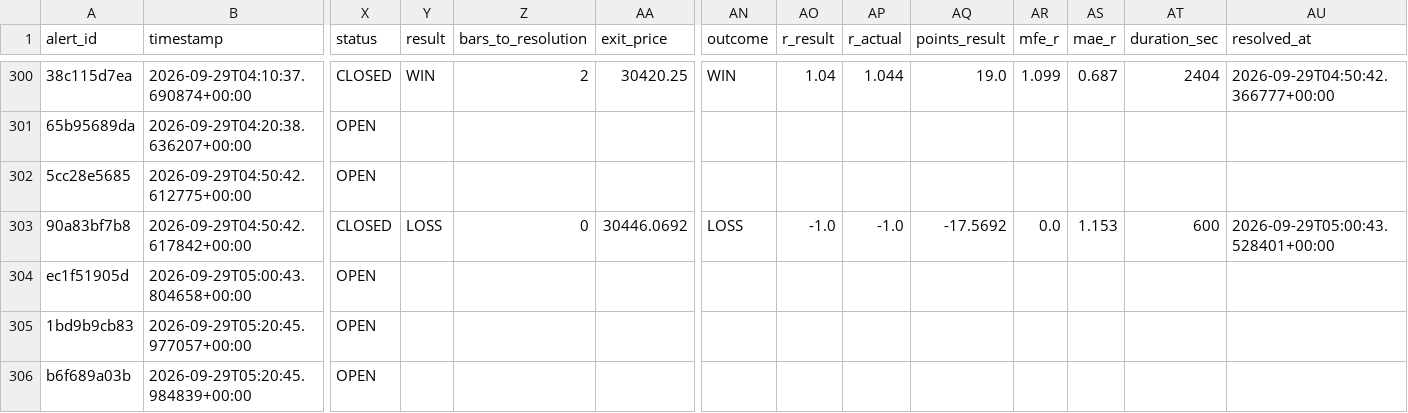
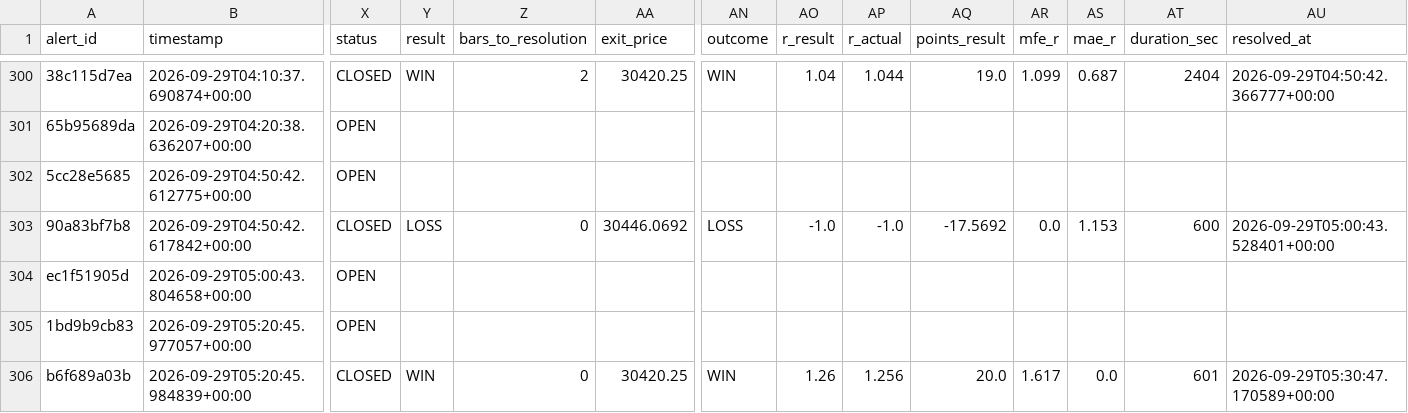
Before and after one commit to kdubsk1/bot, a CSV file: outcomes.csv, drawn as a sheet; only a part is shown, gaps mark what is left out; the diff names each change by its address in the sheet, - before the commit and + after, or states it on an @@ line.

Commit message:
Ledger: 2026-09-29 05:39 UTC

```diff
--- a/outcomes.csv
+++ b/outcomes.csv
-X306 (status): OPEN
+X306 (status): CLOSED
-Y306 (result): (empty)
+Y306 (result): WIN
-Z306 (bars_to_resolution): (empty)
+Z306 (bars_to_resolution): 0
-AA306 (exit_price): (empty)
+AA306 (exit_price): 30420.25
-AN306 (outcome): (empty)
+AN306 (outcome): WIN
-AO306 (r_result): (empty)
+AO306 (r_result): 1.26
-AP306 (r_actual): (empty)
+AP306 (r_actual): 1.256
-AQ306 (points_result): (empty)
+AQ306 (points_result): 20.0
-AR306 (mfe_r): (empty)
+AR306 (mfe_r): 1.617
-AS306 (mae_r): (empty)
+AS306 (mae_r): 0.0
-AT306 (duration_sec): (empty)
+AT306 (duration_sec): 601
-AU306 (resolved_at): (empty)
+AU306 (resolved_at): 2026-09-29T05:30:47.170589+00:00
```
